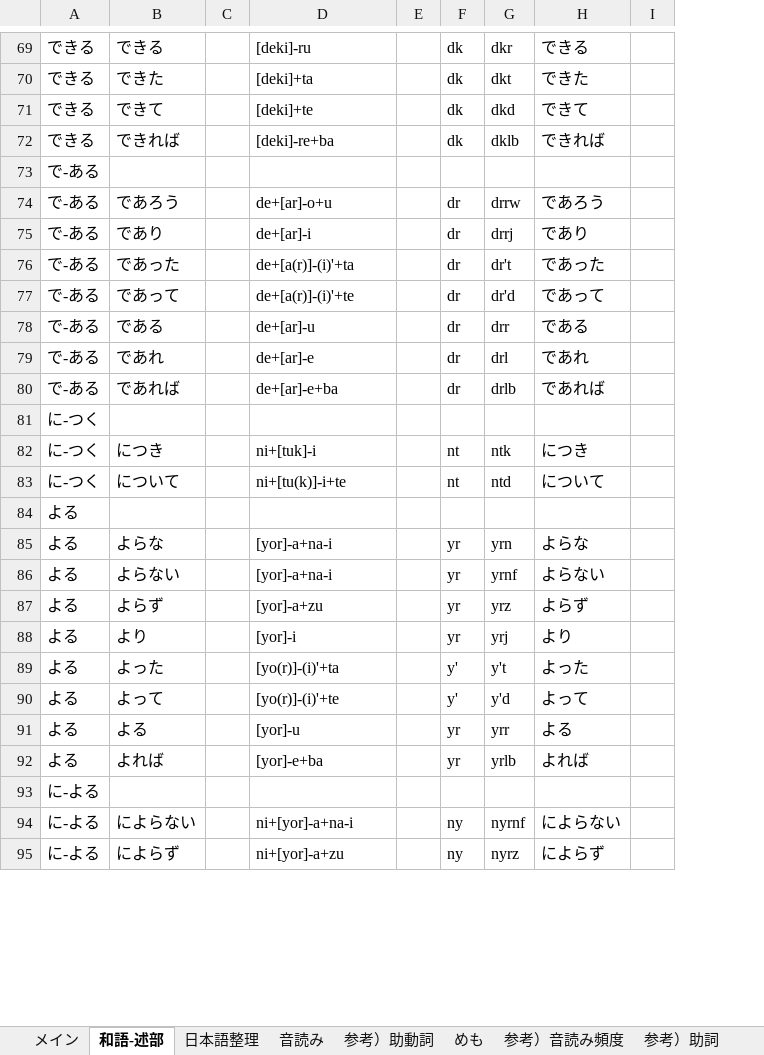
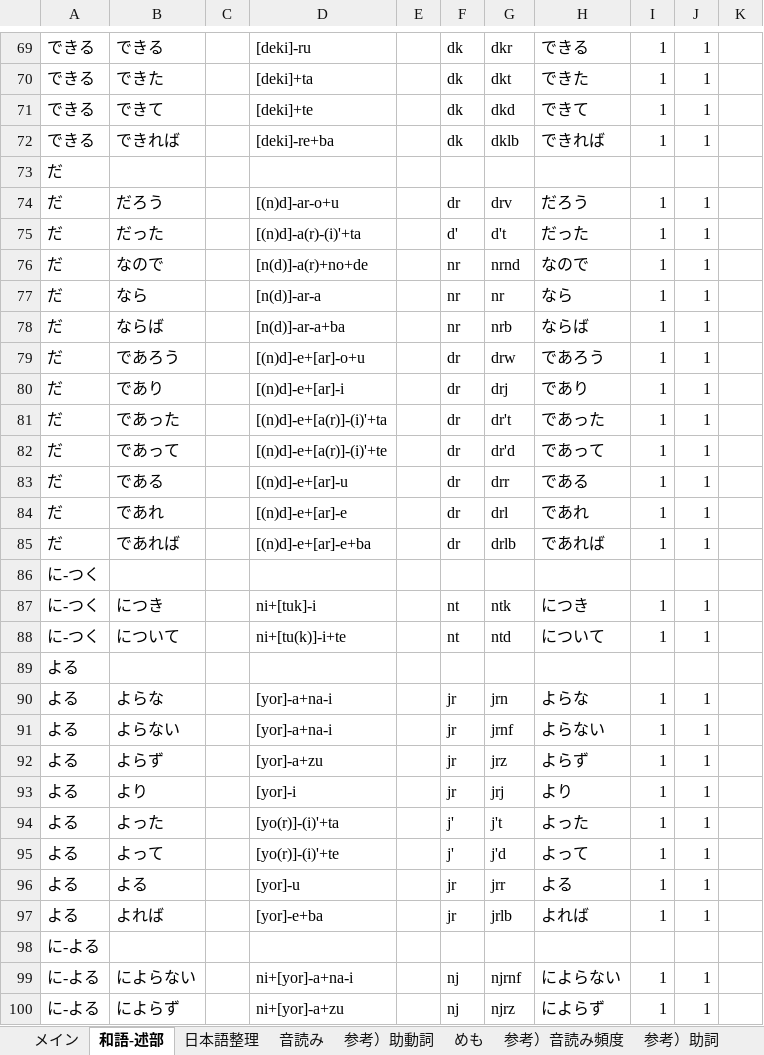
Before and after one commit to rytzk/SharePool, an Excel workbook: EARCT-rsch2-beta.xlsx, sheet 和語-述部, drawn as a sheet; only a part is shown, gaps mark what is left out; values as stored, in another font and other column widths than the file's, no borders; conditional formats not drawn; addresses are those after the commit; the diff covers the shown part only; the diff names each change by its address in the sheet, - before the commit and + after, or states it on an @@ line.

Commit message:
Add files via upload

```diff
--- a/EARCT-rsch2-beta.xlsx (sheet 和語-述部)
+++ b/EARCT-rsch2-beta.xlsx (sheet 和語-述部)
+column I, rows 69-72: all 1; rows 79-100: 1 | 1 | 1 | 1 | 1 | 1 | 1 |  | 1 | 1 |  | 1 | 1 | 1 | 1 | 1 | 1 | 1 | 1 |  | 1 | 1
+column J, rows 69-72: all 1; rows 79-100: 1 | 1 | 1 | 1 | 1 | 1 | 1 |  | 1 | 1 |  | 1 | 1 | 1 | 1 | 1 | 1 | 1 | 1 |  | 1 | 1
-A73: で-ある
+A73: だ
+row 74: だ | だろう |  | [(n)d]-ar-o+u |  | dr | drv | だろう | 1 | 1
+row 75: だ | だった |  | [(n)d]-a(r)-(i)'+ta |  | d' | d't | だった | 1 | 1
+row 76: だ | なので |  | [n(d)]-a(r)+no+de |  | nr | nrnd | なので | 1 | 1
+row 77: だ | なら |  | [n(d)]-ar-a |  | nr | nr | なら | 1 | 1
+row 78: だ | ならば |  | [n(d)]-ar-a+ba |  | nr | nrb | ならば | 1 | 1
-A79:A85: で-ある
+A79:A85: だ
-D79: de+[ar]-o+u
+D79: [(n)d]-e+[ar]-o+u
-G79: drrw
+G79: drw
-D80: de+[ar]-i
+D80: [(n)d]-e+[ar]-i
-G80: drrj
+G80: drj
-D81: de+[a(r)]-(i)'+ta
+D81: [(n)d]-e+[a(r)]-(i)'+ta
-D82: de+[a(r)]-(i)'+te
+D82: [(n)d]-e+[a(r)]-(i)'+te
-D83: de+[ar]-u
+D83: [(n)d]-e+[ar]-u
-D84: de+[ar]-e
+D84: [(n)d]-e+[ar]-e
-D85: de+[ar]-e+ba
+D85: [(n)d]-e+[ar]-e+ba
-F90:F93: yr
+F90:F93: jr
-G90: yrn
+G90: jrn
-G91: yrnf
+G91: jrnf
-G92: yrz
+G92: jrz
-G93: yrj
+G93: jrj
-F94:F95: y'
+F94:F95: j'
-G94: y't
+G94: j't
-G95: y'd
+G95: j'd
-F96:F97: yr
+F96:F97: jr
-G96: yrr
+G96: jrr
-G97: yrlb
+G97: jrlb
-F99:F100: ny
+F99:F100: nj
-G99: nyrnf
+G99: njrnf
-G100: nyrz
+G100: njrz
```
Also changed, not shown: 1 added row and 65 edited cells elsewhere in this sheet, sheet メイン, sheet 音読み, formulas that keep their value.
